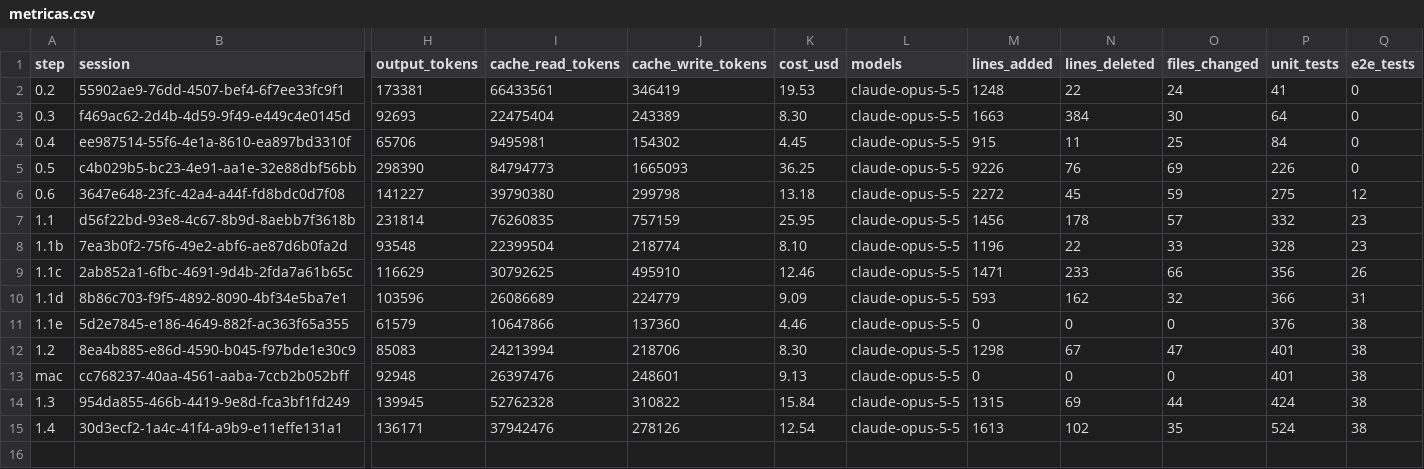
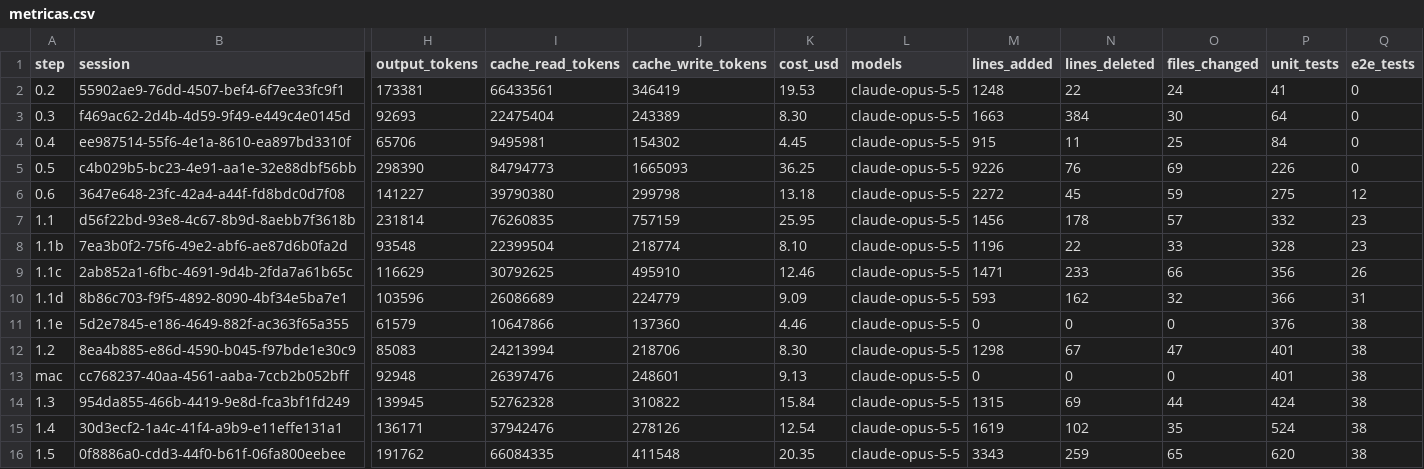
Before and after one commit to PeHachePe/tutoria, a CSV file: docs/bitacora/metricas.csv, drawn as a sheet; only a part is shown, gaps mark what is left out; rows hold the shown columns only; the diff names each change by its address in the sheet, - before the commit and + after, or states it on an @@ line.

Commit message:
docs: close step 1.5 with decision D-030 and logbook (step 1.5)
Decision D-030 (one Worker per run, honest results, store actions, the
workspace UX and the splitter), the logbook of the step with its metrics,
its row in the register, the screenshots, ficha 03, the plan (step 1.5,
RunResult with loadError, the mock runner and the explorer), and the
pending lists: what the real runner of step 2.3 must match, two ideas for
the polish phase and the e2e of the step.

It also records the commit of the second iteration of step 1.4 (bb77962)
and corrects its line count with git now that it is committed (+1619
instead of +1613: the logbook and the register changed after measuring).

```diff
--- a/docs/bitacora/metricas.csv
+++ b/docs/bitacora/metricas.csv
-M15 (lines_added): 1613
+M15 (lines_added): 1619
+row 16: 1.5 | 0f8886a0-cdd3-44f0-b61f-06fa800eebee | 191762 | 66084335 | 411548 | 20.35 | claude-opus-5-5 | 3343 | 259 | 65 | 620 | 38
```
Also changed, not shown: 11 other files.
